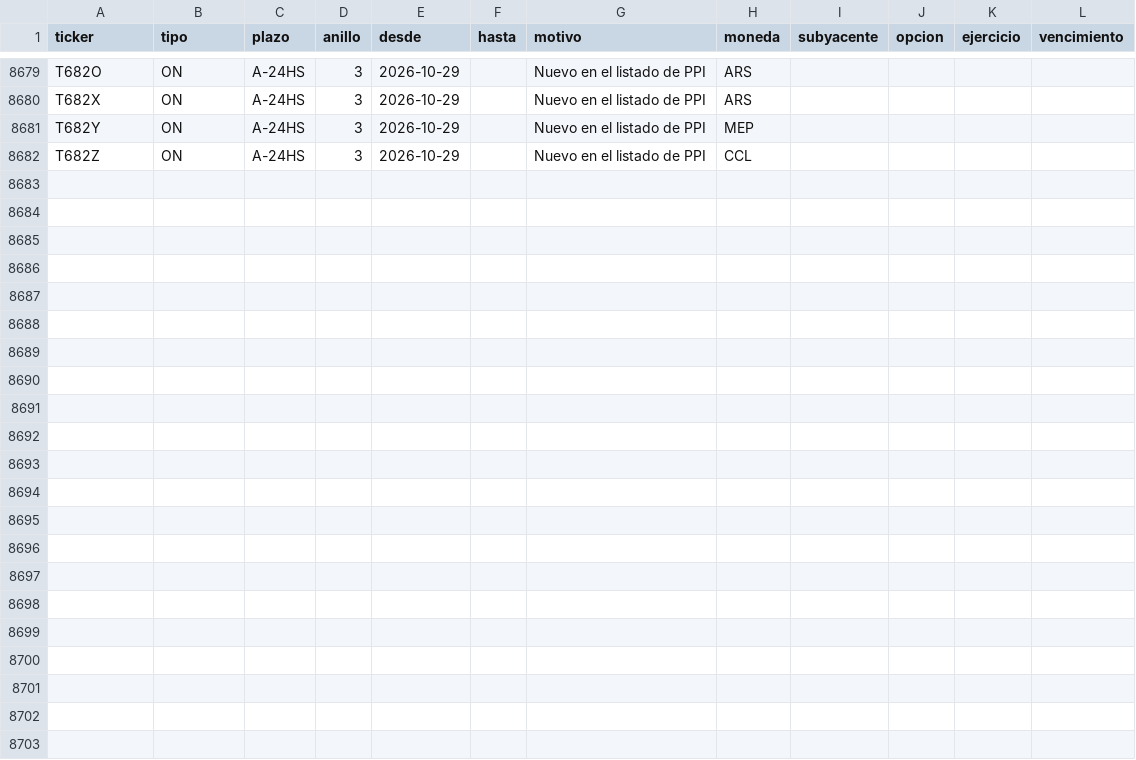
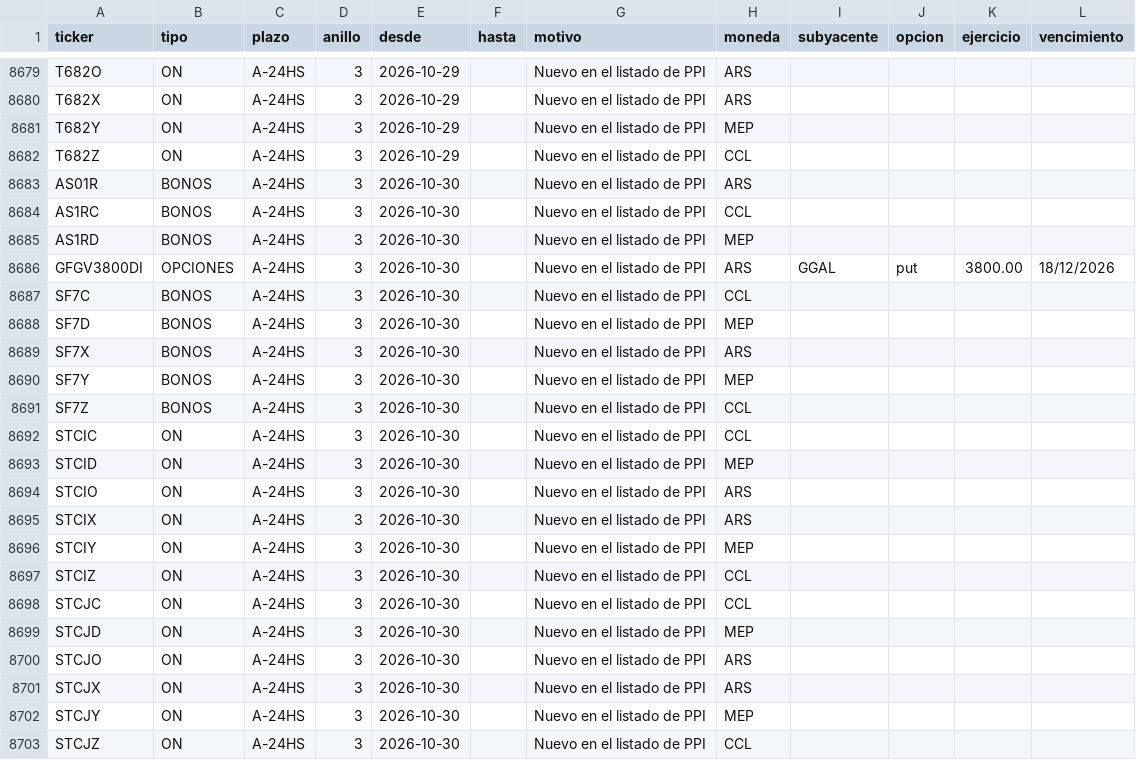
Before and after one commit to Dcostanzo30/ppi-lector, a CSV file: universo.csv, drawn as a sheet; only a part is shown, gaps mark what is left out; the diff names each change by its address in the sheet, - before the commit and + after, or states it on an @@ line.

```diff
--- a/universo.csv
+++ b/universo.csv
+row 8683: AS01R | BONOS | A-24HS | 3 | 2026-10-30 |  | Nuevo en el listado de PPI | ARS
+row 8684: AS1RC | BONOS | A-24HS | 3 | 2026-10-30 |  | Nuevo en el listado de PPI | CCL
+row 8685: AS1RD | BONOS | A-24HS | 3 | 2026-10-30 |  | Nuevo en el listado de PPI | MEP
+row 8686: GFGV3800DI | OPCIONES | A-24HS | 3 | 2026-10-30 |  | Nuevo en el listado de PPI | ARS | GGAL | put | 3800.00 | 18/12/2026
+row 8687: SF7C | BONOS | A-24HS | 3 | 2026-10-30 |  | Nuevo en el listado de PPI | CCL
+row 8688: SF7D | BONOS | A-24HS | 3 | 2026-10-30 |  | Nuevo en el listado de PPI | MEP
+row 8689: SF7X | BONOS | A-24HS | 3 | 2026-10-30 |  | Nuevo en el listado de PPI | ARS
+row 8690: SF7Y | BONOS | A-24HS | 3 | 2026-10-30 |  | Nuevo en el listado de PPI | MEP
+row 8691: SF7Z | BONOS | A-24HS | 3 | 2026-10-30 |  | Nuevo en el listado de PPI | CCL
+row 8692: STCIC | ON | A-24HS | 3 | 2026-10-30 |  | Nuevo en el listado de PPI | CCL
+row 8693: STCID | ON | A-24HS | 3 | 2026-10-30 |  | Nuevo en el listado de PPI | MEP
+row 8694: STCIO | ON | A-24HS | 3 | 2026-10-30 |  | Nuevo en el listado de PPI | ARS
+row 8695: STCIX | ON | A-24HS | 3 | 2026-10-30 |  | Nuevo en el listado de PPI | ARS
+row 8696: STCIY | ON | A-24HS | 3 | 2026-10-30 |  | Nuevo en el listado de PPI | MEP
+row 8697: STCIZ | ON | A-24HS | 3 | 2026-10-30 |  | Nuevo en el listado de PPI | CCL
+row 8698: STCJC | ON | A-24HS | 3 | 2026-10-30 |  | Nuevo en el listado de PPI | CCL
+row 8699: STCJD | ON | A-24HS | 3 | 2026-10-30 |  | Nuevo en el listado de PPI | MEP
+row 8700: STCJO | ON | A-24HS | 3 | 2026-10-30 |  | Nuevo en el listado de PPI | ARS
+row 8701: STCJX | ON | A-24HS | 3 | 2026-10-30 |  | Nuevo en el listado de PPI | ARS
+row 8702: STCJY | ON | A-24HS | 3 | 2026-10-30 |  | Nuevo en el listado de PPI | MEP
+row 8703: STCJZ | ON | A-24HS | 3 | 2026-10-30 |  | Nuevo en el listado de PPI | CCL
```
Also changed, not shown: 5 other files.
